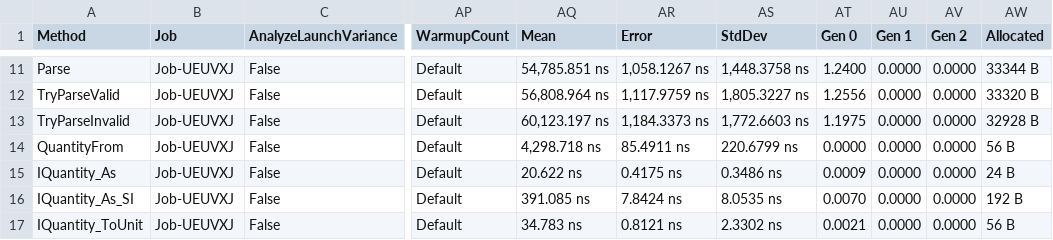
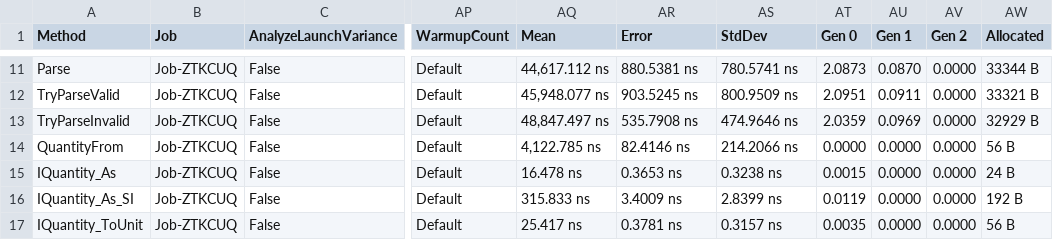
Before and after one commit to angularsen/UnitsNet, a CSV file: benchmarks/netcoreapp50/results/UnitsNet.Benchmark.UnitsNetBenchmarks-report.csv, drawn as a sheet; only a part is shown, gaps mark what is left out; the diff covers the shown part only; the diff names each change by its address in the sheet, - before the commit and + after, or states it on an @@ line.

```diff
--- a/benchmarks/netcoreapp50/results/UnitsNet.Benchmark.UnitsNetBenchmarks-report.csv
+++ b/benchmarks/netcoreapp50/results/UnitsNet.Benchmark.UnitsNetBenchmarks-report.csv
-B11:B17 (Job): Job-UEUVXJ
+B11:B17 (Job): Job-ZTKCUQ
-AQ11 (Mean): 54,785.851 ns
+AQ11 (Mean): 44,617.112 ns
-AR11 (Error): 1,058.1267 ns
+AR11 (Error): 880.5381 ns
-AS11 (StdDev): 1,448.3758 ns
+AS11 (StdDev): 780.5741 ns
-AT11 (Gen 0): 1.2400
+AT11 (Gen 0): 2.0873
-AU11 (Gen 1): 0.0000
+AU11 (Gen 1): 0.0870
-AQ12 (Mean): 56,808.964 ns
+AQ12 (Mean): 45,948.077 ns
-AR12 (Error): 1,117.9759 ns
+AR12 (Error): 903.5245 ns
-AS12 (StdDev): 1,805.3227 ns
+AS12 (StdDev): 800.9509 ns
-AT12 (Gen 0): 1.2556
+AT12 (Gen 0): 2.0951
-AU12 (Gen 1): 0.0000
+AU12 (Gen 1): 0.0911
-AW12 (Allocated): 33320 B
+AW12 (Allocated): 33321 B
-AQ13 (Mean): 60,123.197 ns
+AQ13 (Mean): 48,847.497 ns
-AR13 (Error): 1,184.3373 ns
+AR13 (Error): 535.7908 ns
-AS13 (StdDev): 1,772.6603 ns
+AS13 (StdDev): 474.9646 ns
-AT13 (Gen 0): 1.1975
+AT13 (Gen 0): 2.0359
-AU13 (Gen 1): 0.0000
+AU13 (Gen 1): 0.0969
-AW13 (Allocated): 32928 B
+AW13 (Allocated): 32929 B
-AQ14 (Mean): 4,298.718 ns
+AQ14 (Mean): 4,122.785 ns
-AR14 (Error): 85.4911 ns
+AR14 (Error): 82.4146 ns
-AS14 (StdDev): 220.6799 ns
+AS14 (StdDev): 214.2066 ns
-AQ15 (Mean): 20.622 ns
+AQ15 (Mean): 16.478 ns
-AR15 (Error): 0.4175 ns
+AR15 (Error): 0.3653 ns
-AS15 (StdDev): 0.3486 ns
+AS15 (StdDev): 0.3238 ns
-AT15 (Gen 0): 0.0009
+AT15 (Gen 0): 0.0015
-AQ16 (Mean): 391.085 ns
+AQ16 (Mean): 315.833 ns
-AR16 (Error): 7.8424 ns
+AR16 (Error): 3.4009 ns
-AS16 (StdDev): 8.0535 ns
+AS16 (StdDev): 2.8399 ns
-AT16 (Gen 0): 0.0070
+AT16 (Gen 0): 0.0119
-AQ17 (Mean): 34.783 ns
+AQ17 (Mean): 25.417 ns
-AR17 (Error): 0.8121 ns
+AR17 (Error): 0.3781 ns
-AS17 (StdDev): 2.3302 ns
+AS17 (StdDev): 0.3157 ns
-AT17 (Gen 0): 0.0021
+AT17 (Gen 0): 0.0035
```
Also changed, not shown: 45 edited cells elsewhere in this file, 5 other files.
